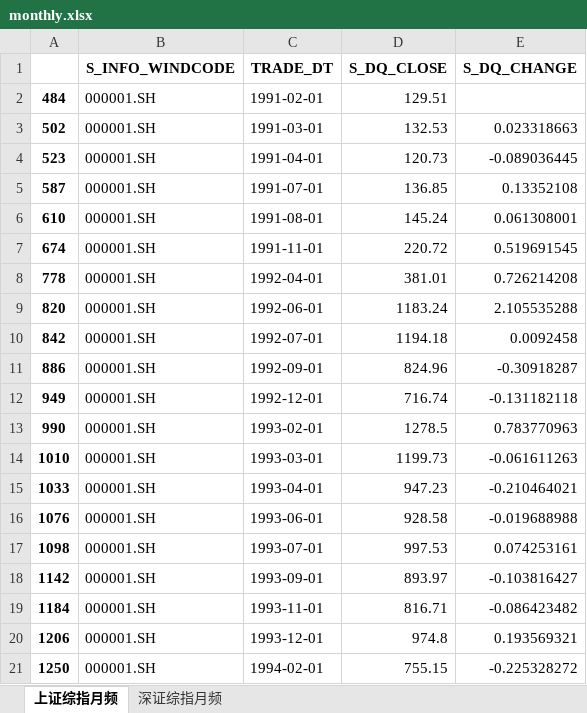
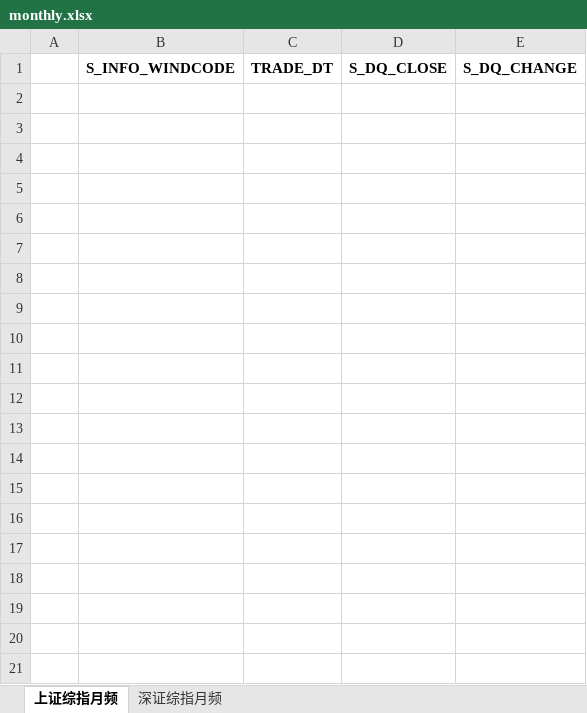
Before and after one commit to fagan2888/FourierAnalysis, an Excel workbook: shell/monthly.xlsx, sheet 上证综指月频, drawn as a sheet; only a part is shown; values as stored, in another font and other column widths than the file's, no borders; the diff covers the shown part only; the diff names each change by its address in the sheet, - before the commit and + after, or states it on an @@ line.

```diff
--- a/shell/monthly.xlsx (sheet 上证综指月频)
+++ b/shell/monthly.xlsx (sheet 上证综指月频)
-row 2: 484 | 000001.SH | 1991-02-01 | 129.51
-row 3: 502 | 000001.SH | 1991-03-01 | 132.53 | 0.023318663
-row 4: 523 | 000001.SH | 1991-04-01 | 120.73 | -0.089036445
-row 5: 587 | 000001.SH | 1991-07-01 | 136.85 | 0.13352108
-row 6: 610 | 000001.SH | 1991-08-01 | 145.24 | 0.061308001
-row 7: 674 | 000001.SH | 1991-11-01 | 220.72 | 0.519691545
-row 8: 778 | 000001.SH | 1992-04-01 | 381.01 | 0.726214208
-row 9: 820 | 000001.SH | 1992-06-01 | 1183.24 | 2.105535288
-row 10: 842 | 000001.SH | 1992-07-01 | 1194.18 | 0.0092458
-row 11: 886 | 000001.SH | 1992-09-01 | 824.96 | -0.30918287
-row 12: 949 | 000001.SH | 1992-12-01 | 716.74 | -0.131182118
-row 13: 990 | 000001.SH | 1993-02-01 | 1278.5 | 0.783770963
-row 14: 1010 | 000001.SH | 1993-03-01 | 1199.73 | -0.061611263
-row 15: 1033 | 000001.SH | 1993-04-01 | 947.23 | -0.210464021
-row 16: 1076 | 000001.SH | 1993-06-01 | 928.58 | -0.019688988
-row 17: 1098 | 000001.SH | 1993-07-01 | 997.53 | 0.074253161
-row 18: 1142 | 000001.SH | 1993-09-01 | 893.97 | -0.103816427
-row 19: 1184 | 000001.SH | 1993-11-01 | 816.71 | -0.086423482
-row 20: 1206 | 000001.SH | 1993-12-01 | 974.8 | 0.193569321
-row 21: 1250 | 000001.SH | 1994-02-01 | 755.15 | -0.225328272
```
Also changed, not shown: 158 removed rows elsewhere in this sheet, sheet 深证综指月频, 1 other file.
